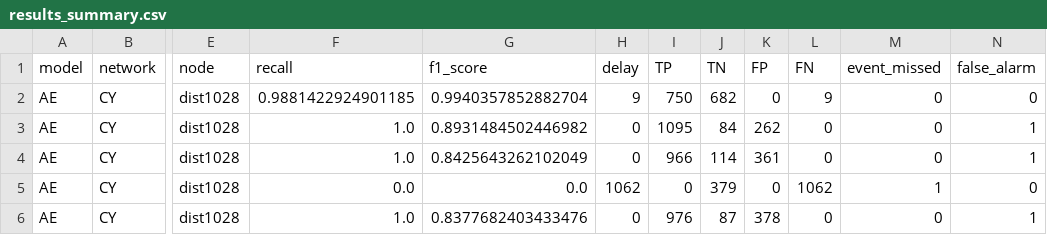
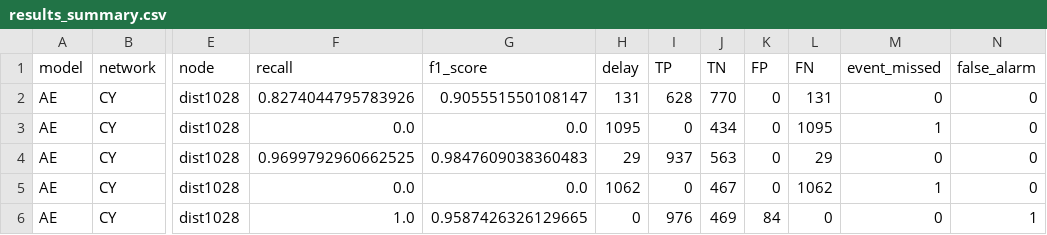
Before and after one commit to elineee/AI-for-Drinking-Water-Chlorination-Challenge-IJCAI-25, a CSV file: results/results_summary.csv, drawn as a sheet; only a part is shown, gaps mark what is left out; the diff covers the shown part only; the diff names each change by its address in the sheet, - before the commit and + after, or states it on an @@ line.

Commit message:
Update results

```diff
--- a/results/results_summary.csv
+++ b/results/results_summary.csv
-F2 (recall): 0.9881422924901185
+F2 (recall): 0.8274044795783926
-G2 (f1_score): 0.9940357852882704
+G2 (f1_score): 0.905551550108147
-H2 (delay): 9
+H2 (delay): 131
-I2 (TP): 750
+I2 (TP): 628
-J2 (TN): 682
+J2 (TN): 770
-L2 (FN): 9
+L2 (FN): 131
-F3 (recall): 1.0
+F3 (recall): 0.0
-G3 (f1_score): 0.8931484502446982
+G3 (f1_score): 0.0
-H3 (delay): 0
+H3 (delay): 1095
-I3 (TP): 1095
+I3 (TP): 0
-J3 (TN): 84
+J3 (TN): 434
-K3 (FP): 262
+K3 (FP): 0
-L3 (FN): 0
+L3 (FN): 1095
-M3 (event_missed): 0
+M3 (event_missed): 1
-N3:N4 (false_alarm): 1
+N3:N4 (false_alarm): 0
-F4 (recall): 1.0
+F4 (recall): 0.9699792960662525
-G4 (f1_score): 0.8425643262102049
+G4 (f1_score): 0.9847609038360483
-H4 (delay): 0
+H4 (delay): 29
-I4 (TP): 966
+I4 (TP): 937
-J4 (TN): 114
+J4 (TN): 563
-K4 (FP): 361
+K4 (FP): 0
-L4 (FN): 0
+L4 (FN): 29
-J5 (TN): 379
+J5 (TN): 467
-G6 (f1_score): 0.8377682403433476
+G6 (f1_score): 0.9587426326129665
-J6 (TN): 87
+J6 (TN): 469
-K6 (FP): 378
+K6 (FP): 84
```
Also changed, not shown: 173 edited cells elsewhere in this file, 1 other file.
